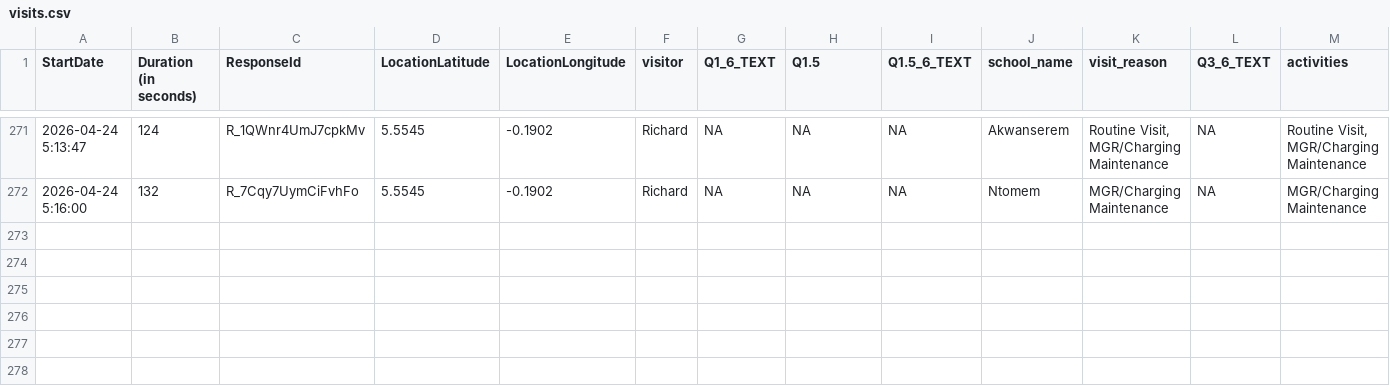
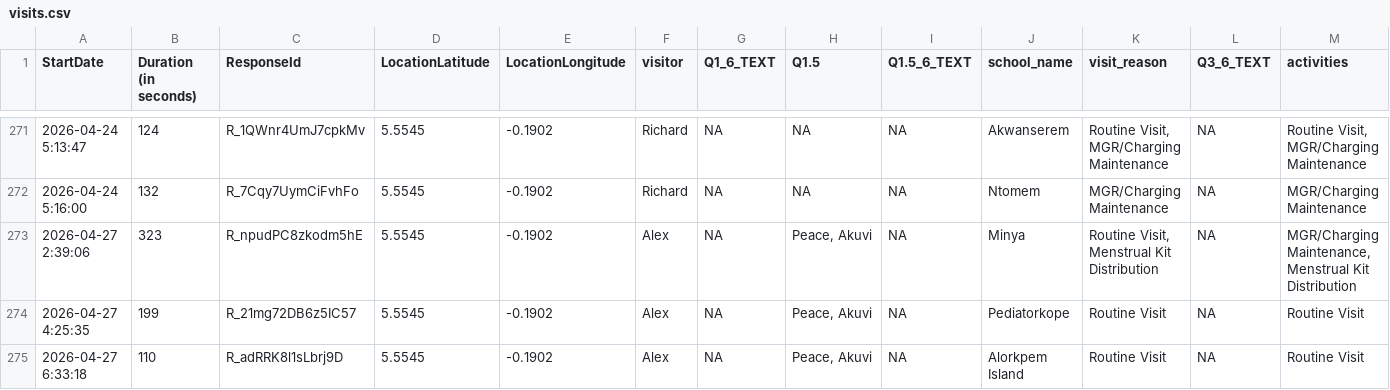
Before and after one commit to EmpowerPlaygrounds/epi-dashboard, a CSV file: data/clean/visits.csv, drawn as a sheet; only a part is shown, gaps mark what is left out; rows hold the shown columns only; the diff names each change by its address in the sheet, - before the commit and + after, or states it on an @@ line.

```diff
--- a/data/clean/visits.csv
+++ b/data/clean/visits.csv
+row 273: 2026-04-27 2:39:06 | 323 | R_npudPC8zkodm5hE | 5.5545 | -0.1902 | Alex | NA | Peace, Akuvi | NA | Minya | Routine Visit, Menstrual Kit Distribution | NA | MGR/Charging Maintenance, Menstrual Kit Distribution
+row 274: 2026-04-27 4:25:35 | 199 | R_21mg72DB6z5IC57 | 5.5545 | -0.1902 | Alex | NA | Peace, Akuvi | NA | Pediatorkope | Routine Visit | NA | Routine Visit
+row 275: 2026-04-27 6:33:18 | 110 | R_adRRK8l1sLbrj9D | 5.5545 | -0.1902 | Alex | NA | Peace, Akuvi | NA | Alorkpem Island | Routine Visit | NA | Routine Visit
```
Also changed, not shown: data/clean/full_updates.csv, data/clean/schools.csv, 11 other files.
